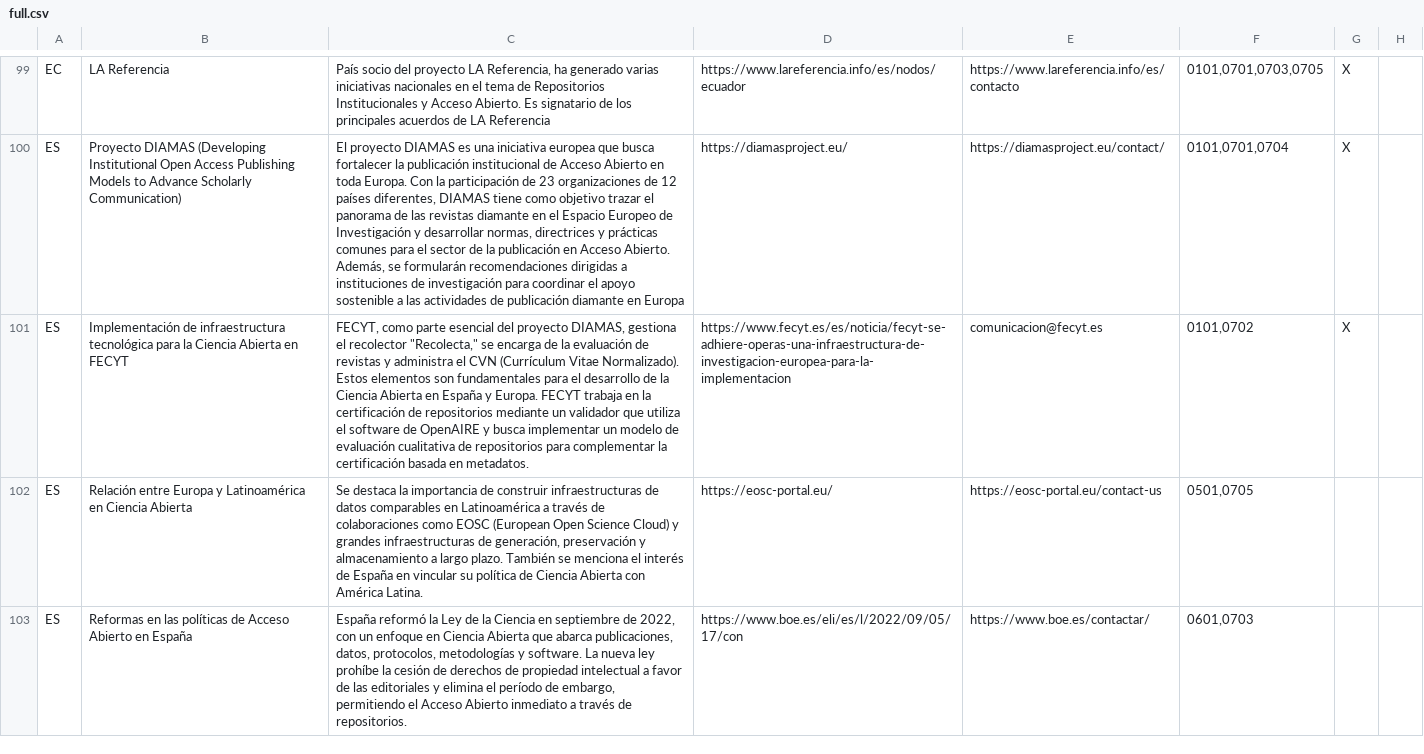
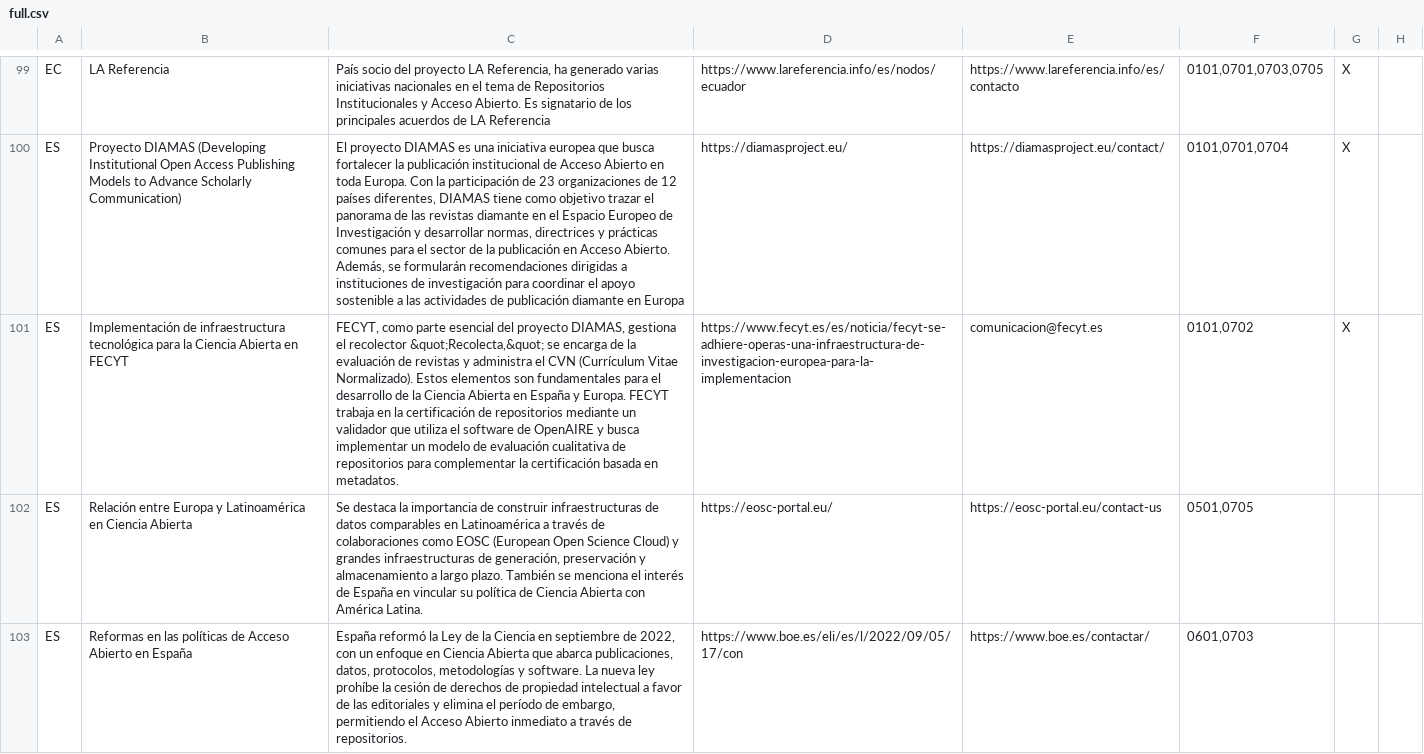
Before and after one commit to Andres21sb/Dashboard_Recomendaciones_UNESCO, a CSV file: csv files/full.csv, drawn as a sheet; only a part is shown, gaps mark what is left out; the diff names each change by its address in the sheet, - before the commit and + after, or states it on an @@ line.

Commit message:
&quot;

```diff
--- a/csv files/full.csv
+++ b/csv files/full.csv
-C101: …el recolector "Recolecta," se encarga…
+C101: …el recolector &quot;Recolecta,&quot; se encarga…
```
